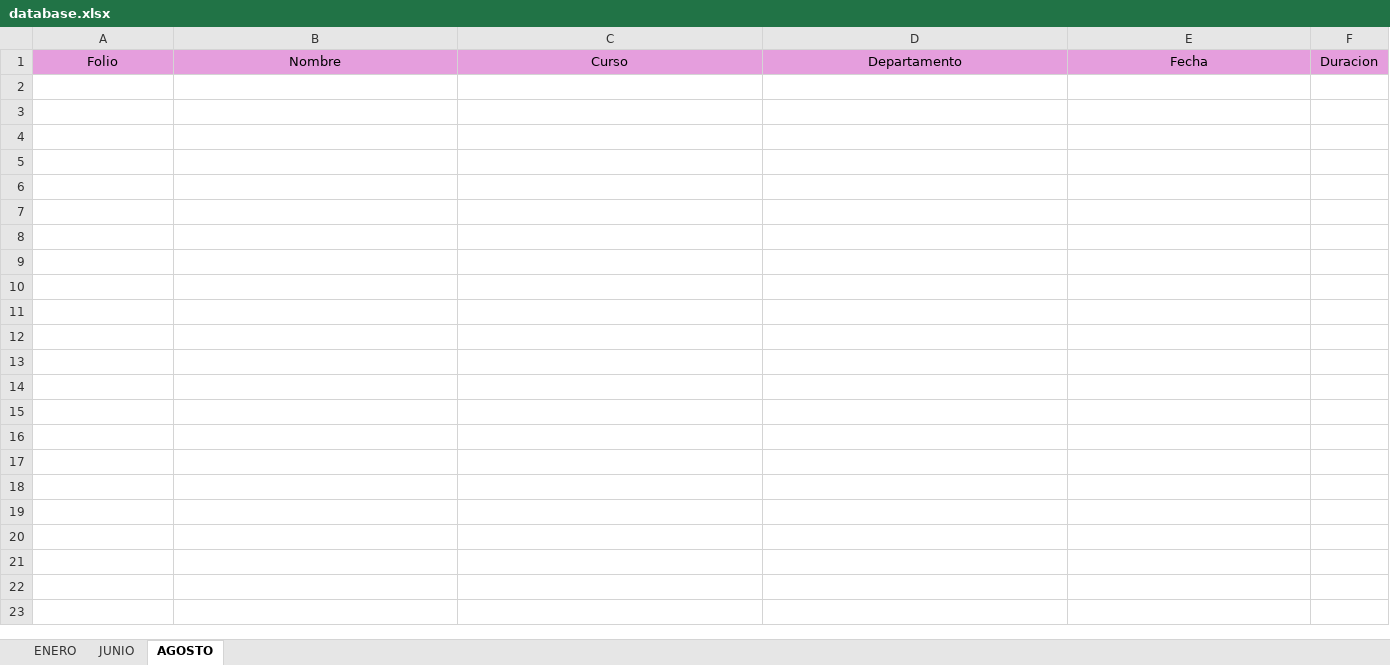
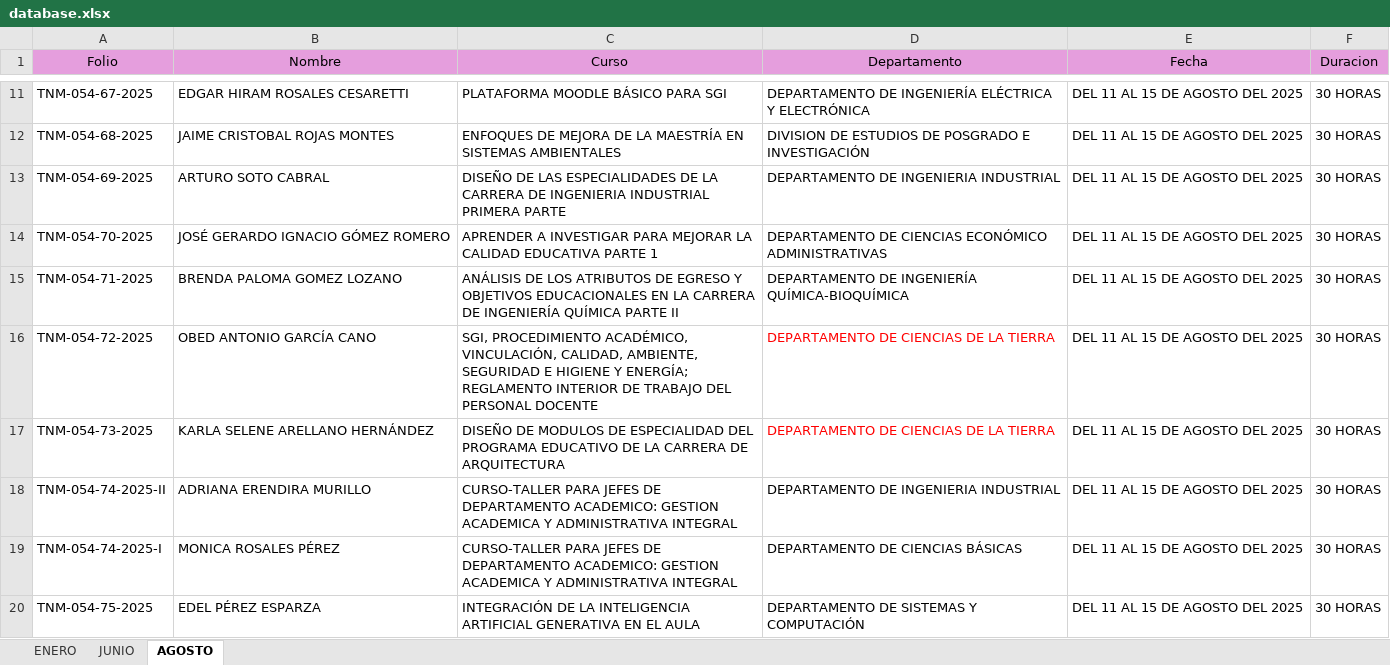
Before and after one commit to DA-itd/web2, an Excel workbook: database.xlsx, sheet AGOSTO, drawn as a sheet; only a part is shown, gaps mark what is left out; values as stored, in another font and other column widths than the file's, no borders; table styles not drawn; the diff covers the shown part only; the diff names each change by its address in the sheet, - before the commit and + after, or states it on an @@ line.

```diff
--- a/database.xlsx (sheet AGOSTO)
+++ b/database.xlsx (sheet AGOSTO)
+row 11: TNM-054-67-2025 | EDGAR HIRAM ROSALES CESARETTI | PLATAFORMA MOODLE BÁSICO PARA SGI | DEPARTAMENTO DE INGENIERÍA ELÉCTRICA Y ELECTRÓNICA | DEL 11 AL 15 DE AGOSTO DEL 2025 | 30 HORAS
+row 12: TNM-054-68-2025 | JAIME CRISTOBAL ROJAS MONTES | ENFOQUES DE MEJORA DE LA MAESTRÍA EN SISTEMAS AMBIENTALES | DIVISION DE ESTUDIOS DE POSGRADO E INVESTIGACIÓN | DEL 11 AL 15 DE AGOSTO DEL 2025 | 30 HORAS
+row 13: TNM-054-69-2025 | ARTURO SOTO CABRAL | DISEÑO DE LAS ESPECIALIDADES DE LA CARRERA DE INGENIERIA INDUSTRIAL PRIMERA PARTE | DEPARTAMENTO DE INGENIERIA INDUSTRIAL | DEL 11 AL 15 DE AGOSTO DEL 2025 | 30 HORAS
+row 14: TNM-054-70-2025 | JOSÉ GERARDO IGNACIO GÓMEZ ROMERO | APRENDER A INVESTIGAR PARA MEJORAR LA CALIDAD EDUCATIVA PARTE 1 | DEPARTAMENTO DE CIENCIAS ECONÓMICO ADMINISTRATIVAS | DEL 11 AL 15 DE AGOSTO DEL 2025 | 30 HORAS
+row 15: TNM-054-71-2025 | BRENDA PALOMA GOMEZ LOZANO | ANÁLISIS DE LOS ATRIBUTOS DE EGRESO Y OBJETIVOS EDUCACIONALES EN LA CARRERA DE INGENIERÍA QUÍMICA PARTE II | DEPARTAMENTO DE INGENIERÍA QUÍMICA-BIOQUÍMICA | DEL 11 AL 15 DE AGOSTO DEL 2025 | 30 HORAS
+row 16: TNM-054-72-2025 | OBED ANTONIO GARCÍA CANO | SGI, PROCEDIMIENTO ACADÉMICO, VINCULACIÓN, CALIDAD, AMBIENTE, SEGURIDAD E HIGIENE Y ENERGÍA; REGLAMENTO INTERIOR DE TRABAJO DEL PERSONAL DOCENTE | DEPARTAMENTO DE CIENCIAS DE LA TIERRA | DEL 11 AL 15 DE AGOSTO DEL 2025 | 30 HORAS
+row 17: TNM-054-73-2025 | KARLA SELENE ARELLANO HERNÁNDEZ | DISEÑO DE MODULOS DE ESPECIALIDAD DEL PROGRAMA EDUCATIVO DE LA CARRERA DE ARQUITECTURA | DEPARTAMENTO DE CIENCIAS DE LA TIERRA | DEL 11 AL 15 DE AGOSTO DEL 2025 | 30 HORAS
+row 18: TNM-054-74-2025-II | ADRIANA ERENDIRA MURILLO | CURSO-TALLER PARA JEFES DE DEPARTAMENTO ACADEMICO: GESTION ACADEMICA Y ADMINISTRATIVA INTEGRAL | DEPARTAMENTO DE INGENIERIA INDUSTRIAL | DEL 11 AL 15 DE AGOSTO DEL 2025 | 30 HORAS
+row 19: TNM-054-74-2025-I | MONICA ROSALES PÉREZ | CURSO-TALLER PARA JEFES DE DEPARTAMENTO ACADEMICO: GESTION ACADEMICA Y ADMINISTRATIVA INTEGRAL | DEPARTAMENTO DE CIENCIAS BÁSICAS | DEL 11 AL 15 DE AGOSTO DEL 2025 | 30 HORAS
+row 20: TNM-054-75-2025 | EDEL PÉREZ ESPARZA | INTEGRACIÓN DE LA INTELIGENCIA ARTIFICIAL GENERATIVA EN EL AULA | DEPARTAMENTO DE SISTEMAS Y COMPUTACIÓN | DEL 11 AL 15 DE AGOSTO DEL 2025 | 30 HORAS
```
Also changed, not shown: 29 added rows elsewhere in this sheet, sheet JUNIO.
